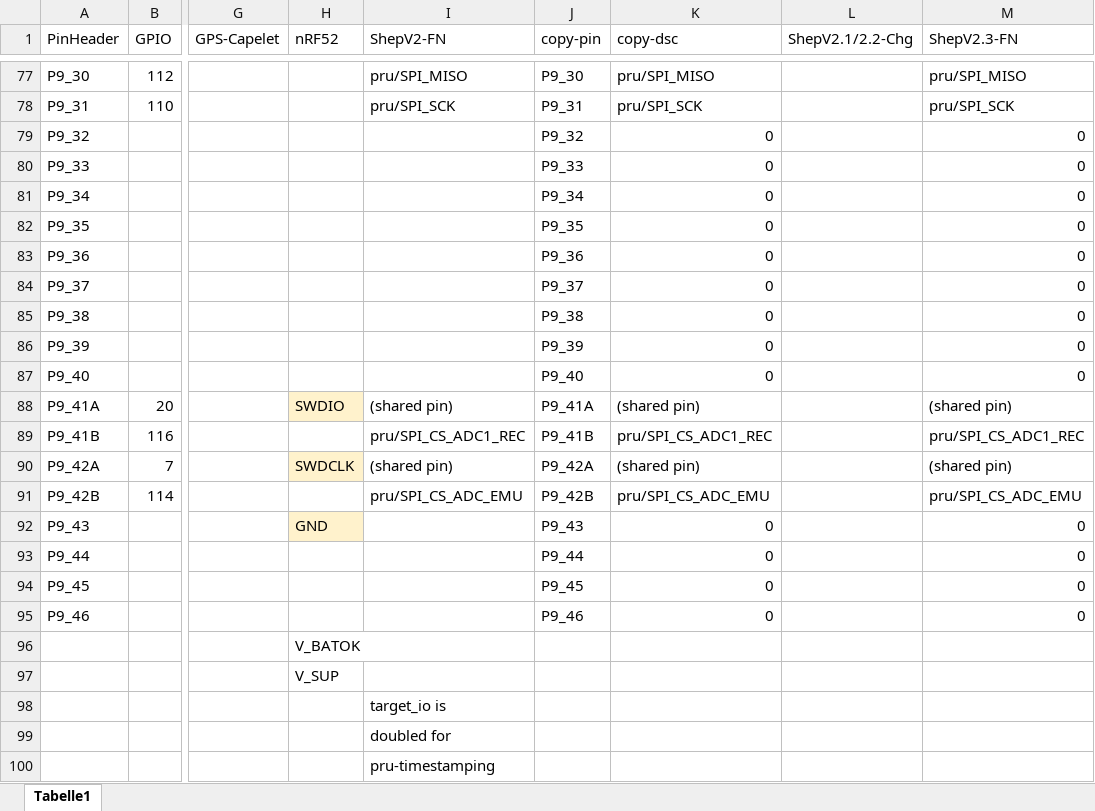
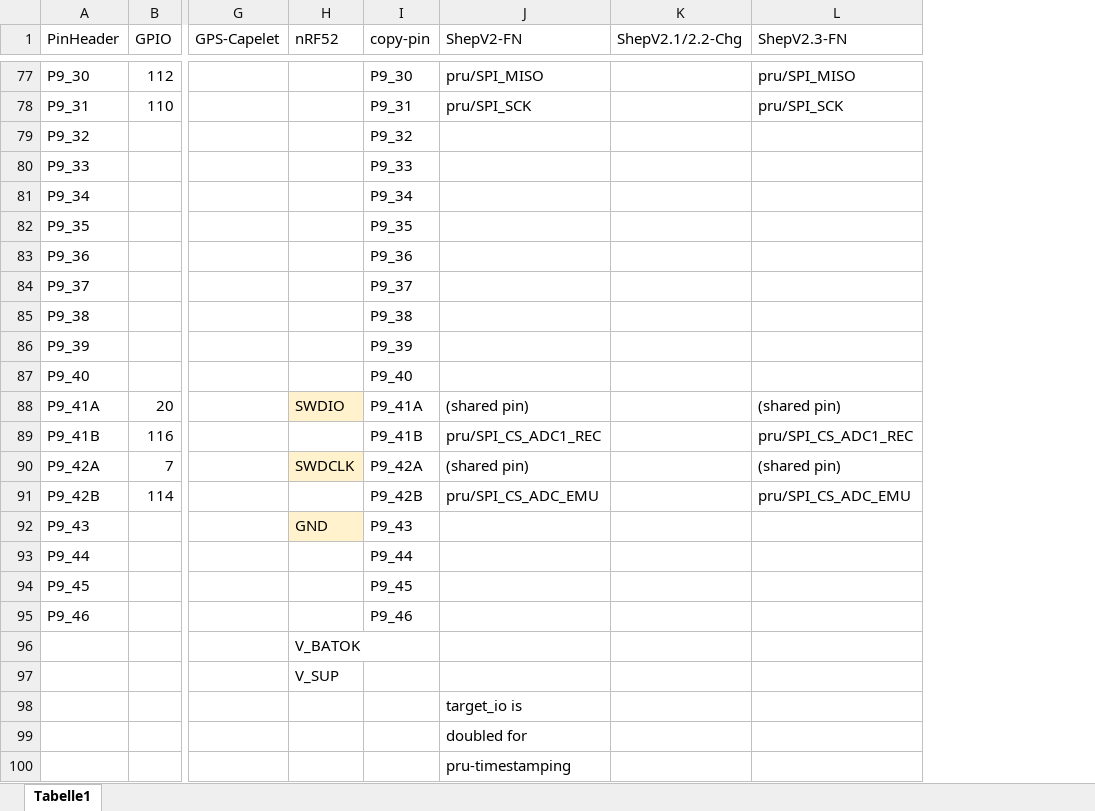
Before and after one commit to orgua/shepherd_v2_planning, an Excel workbook: PCBs/beaglebone_pinout_concept.xlsx, sheet Tabelle1, drawn as a sheet; only a part is shown, gaps mark what is left out; values as stored, in another font and other column widths than the file's, no borders; table styles not drawn; removed rows and columns are numbered as before the commit, all else as after; the diff covers the shown part only; the diff names each change by its address in the sheet, - before the commit and + after, or states it on an @@ line.

```diff
--- a/PCBs/beaglebone_pinout_concept.xlsx (sheet Tabelle1)
+++ b/PCBs/beaglebone_pinout_concept.xlsx (sheet Tabelle1)
-column I (ShepV2-FN), rows 77-100: pru/SPI_MISO | pru/SPI_SCK |  |  |  |  |  |  |  |  |  | (shared pin) | pru/SPI_CS_ADC1_REC | (shared pin) | pru/SPI_CS_ADC_EMU |  |  |  |  |  |  | target_io is | doubled for | pru-timestamping
-J1: copy-dsc
+J1: ShepV2-FN
-J79:J87 (ShepV2-FN): 0
+J79:J87 (ShepV2-FN): (empty)
-L79:L87 (ShepV2.3-FN): 0
+L79:L87 (ShepV2.3-FN): (empty)
-J92:J95 (ShepV2-FN): 0
+J92:J95 (ShepV2-FN): (empty)
-L92:L95 (ShepV2.3-FN): 0
+L92:L95 (ShepV2.3-FN): (empty)
-J98 (ShepV2-FN): (empty)
+J98 (ShepV2-FN): target_io is
-J99 (ShepV2-FN): (empty)
+J99 (ShepV2-FN): doubled for
-J100 (ShepV2-FN): (empty)
+J100 (ShepV2-FN): pru-timestamping
```
Also changed, not shown: 45 edited cells elsewhere in this sheet, formulas that keep their value, 7 other files.
